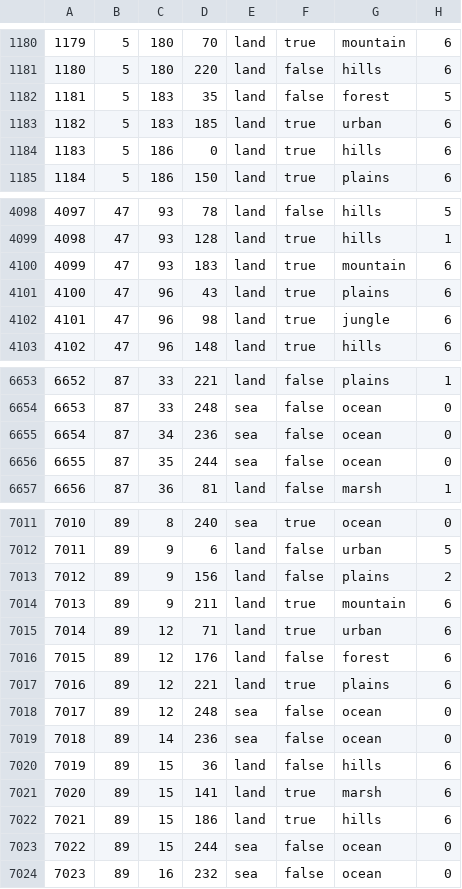
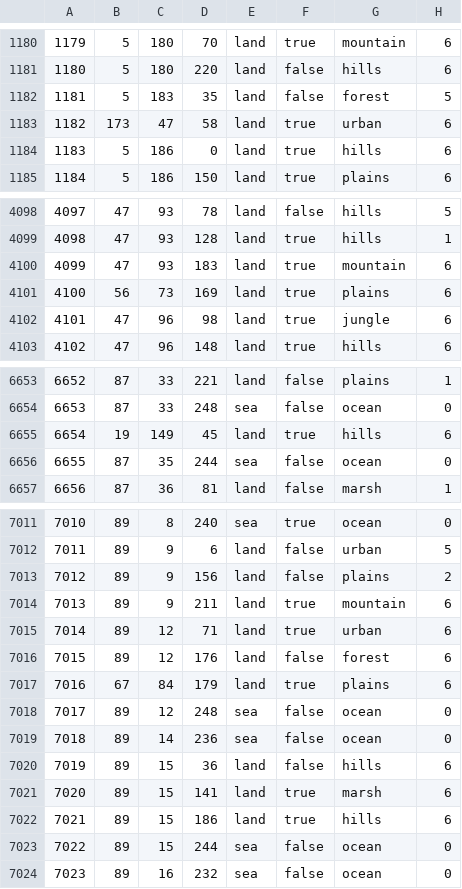
Before and after one commit to MindKR/Grey-Tide, a CSV file: map/definition.csv, drawn as a sheet; only a part is shown, gaps mark what is left out.

```diff
--- a/map/definition.csv
+++ b/map/definition.csv
@@ -1182,3 +1182,3 @@
 1181;5;183;35;land;false;forest;5
-1182;5;183;185;land;true;urban;6
+1182;173;47;58;land;true;urban;6
 1183;5;186;0;land;true;hills;6
@@ -4100,3 +4100,3 @@
 4099;47;93;183;land;true;mountain;6
-4100;47;96;43;land;true;plains;6
+4100;56;73;169;land;true;plains;6
 4101;47;96;98;land;true;jungle;6
@@ -6654,3 +6654,3 @@
 6653;87;33;248;sea;false;ocean;0
-6654;87;34;236;sea;false;ocean;0
+6654;19;149;45;land;true;hills;6
 6655;87;35;244;sea;false;ocean;0
@@ -7016,3 +7016,3 @@
 7015;89;12;176;land;false;forest;6
-7016;89;12;221;land;true;plains;6
+7016;67;84;179;land;true;plains;6
 7017;89;12;248;sea;false;ocean;0
```
Also changed, not shown: 36 other files.
